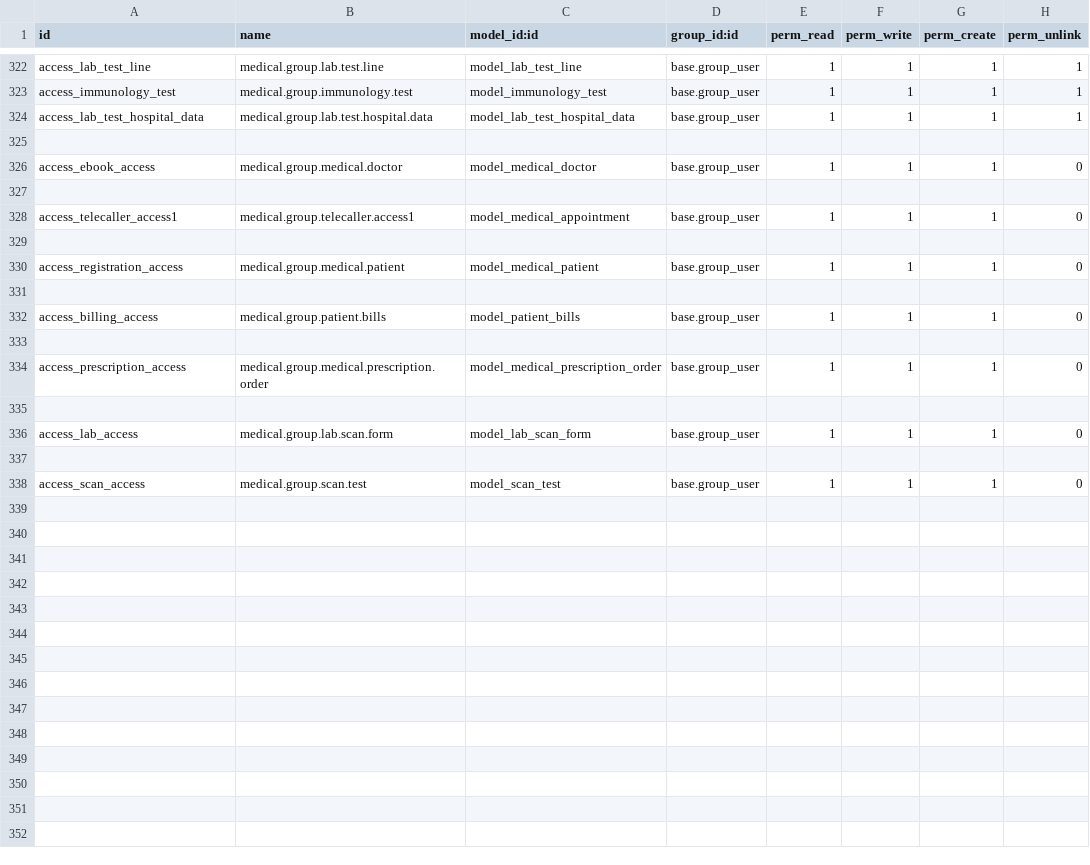
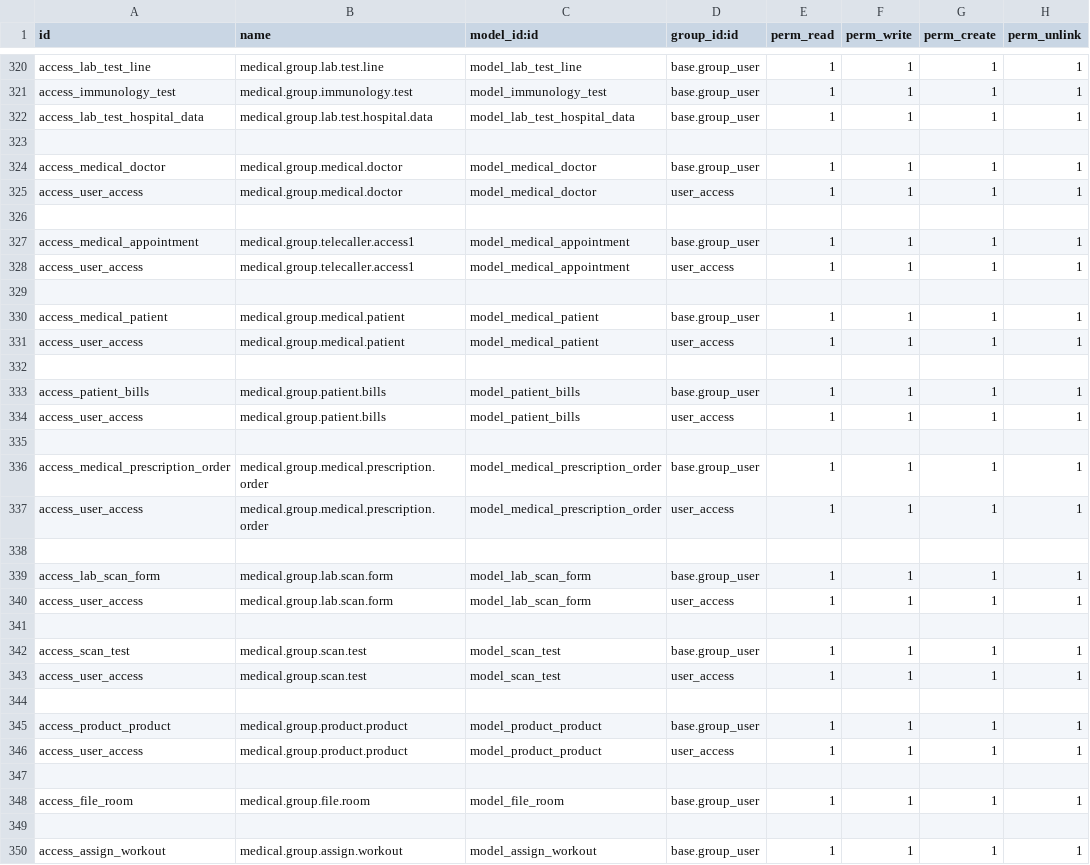
Before and after one commit to Abith619/Abith619, a CSV file: odoo-custom-addons/basic_hms/security/ir.model.access.csv, drawn as a sheet; only a part is shown, gaps mark what is left out; the diff covers the shown part only.

```diff
--- a/odoo-custom-addons/basic_hms/security/ir.model.access.csv
+++ b/odoo-custom-addons/basic_hms/security/ir.model.access.csv
@@ -325,14 +323,28 @@ access_lab_test_hospital_data,medical.group.lab.test.hospital.data,model_lab_tes
 
-access_ebook_access,medical.group.medical.doctor,model_medical_doctor,base.group_user,1,1,1,0
+access_medical_doctor,medical.group.medical.doctor,model_medical_doctor,base.group_user,1,1,1,1
+access_user_access,medical.group.medical.doctor,model_medical_doctor,user_access,1,1,1,1
 
-access_telecaller_access1,medical.group.telecaller.access1,model_medical_appointment,base.group_user,1,1,1,0
+access_medical_appointment,medical.group.telecaller.access1,model_medical_appointment,base.group_user,1,1,1,1
+access_user_access,medical.group.telecaller.access1,model_medical_appointment,user_access,1,1,1,1
 
-access_registration_access,medical.group.medical.patient,model_medical_patient,base.group_user,1,1,1,0
+access_medical_patient,medical.group.medical.patient,model_medical_patient,base.group_user,1,1,1,1
+access_user_access,medical.group.medical.patient,model_medical_patient,user_access,1,1,1,1
 
-access_billing_access,medical.group.patient.bills,model_patient_bills,base.group_user,1,1,1,0
+access_patient_bills,medical.group.patient.bills,model_patient_bills,base.group_user,1,1,1,1
+access_user_access,medical.group.patient.bills,model_patient_bills,user_access,1,1,1,1
 
-access_prescription_access,medical.group.medical.prescription.order,model_medical_prescription_order,base.group_user,1,1,1,0
+access_medical_prescription_order,medical.group.medical.prescription.order,model_medical_prescription_order,base.group_user,1,1,1,1
+access_user_access,medical.group.medical.prescription.order,model_medical_prescription_order,user_access,1,1,1,1
 
-access_lab_access,medical.group.lab.scan.form,model_lab_scan_form,base.group_user,1,1,1,0
+access_lab_scan_form,medical.group.lab.scan.form,model_lab_scan_form,base.group_user,1,1,1,1
+access_user_access,medical.group.lab.scan.form,model_lab_scan_form,user_access,1,1,1,1
 
-access_scan_access,medical.group.scan.test,model_scan_test,base.group_user,1,1,1,0
+access_scan_test,medical.group.scan.test,model_scan_test,base.group_user,1,1,1,1
+access_user_access,medical.group.scan.test,model_scan_test,user_access,1,1,1,1
+
+access_product_product,medical.group.product.product,model_product_product,base.group_user,1,1,1,1
+access_user_access,medical.group.product.product,model_product_product,user_access,1,1,1,1
+
+access_file_room,medical.group.file.room,model_file_room,base.group_user,1,1,1,1
+
+access_assign_workout,medical.group.assign.workout,model_assign_workout,base.group_user,1,1,1,1
```
Also changed, not shown: 2 removed rows elsewhere in this file, 37 other files.
